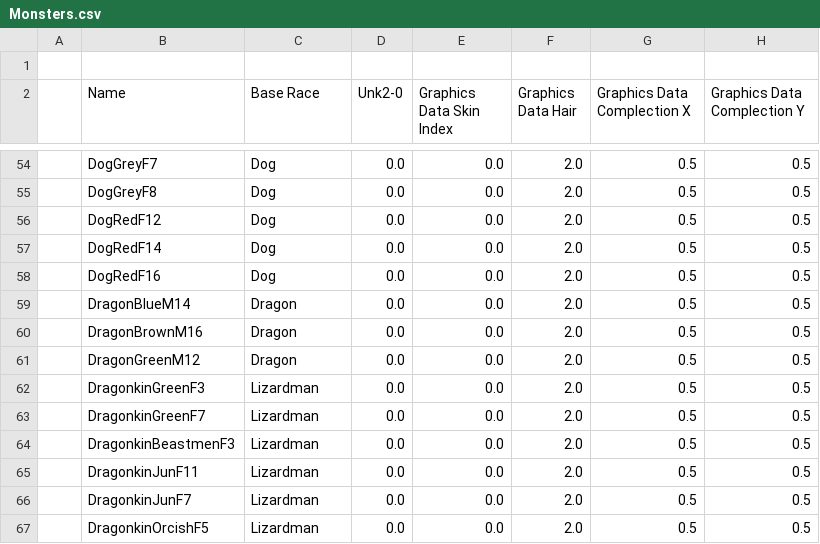
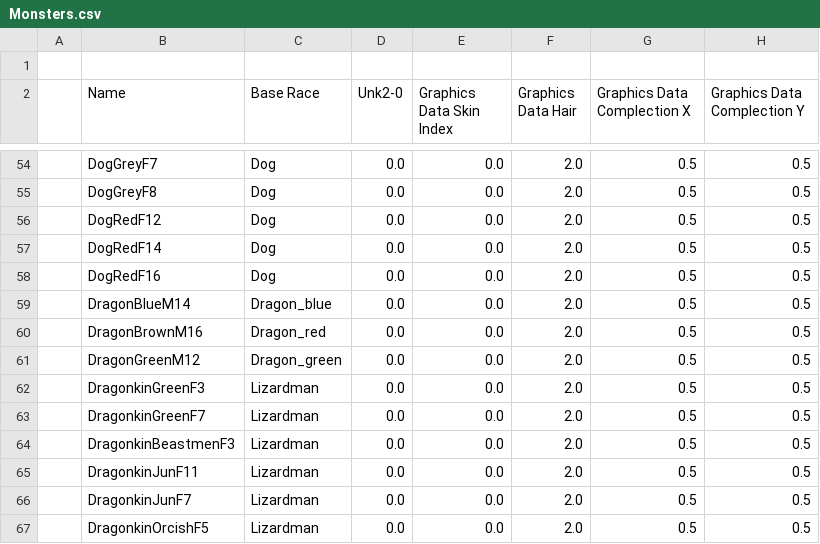
Before and after one commit to BGforgeNet/EItweaks, a CSV file: res/database/Monsters.csv, drawn as a sheet; only a part is shown, gaps mark what is left out; the diff names each change by its address in the sheet, - before the commit and + after, or states it on an @@ line.

```diff
--- a/res/database/Monsters.csv
+++ b/res/database/Monsters.csv
-C59 (Base Race): Dragon
+C59 (Base Race): Dragon_blue
-C60 (Base Race): Dragon
+C60 (Base Race): Dragon_red
-C61 (Base Race): Dragon
+C61 (Base Race): Dragon_green
```
Also changed, not shown: res/database/RaceModels.csv.
